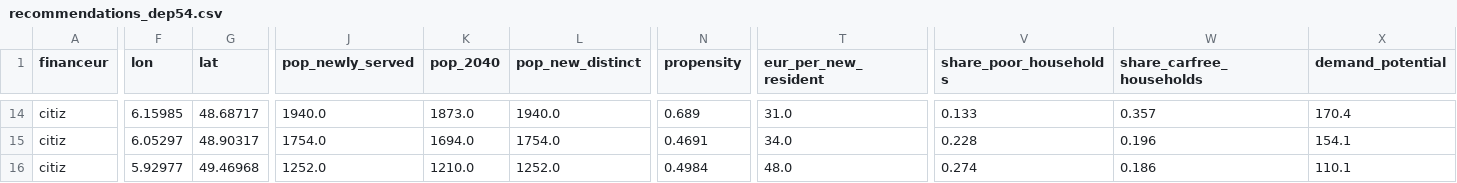
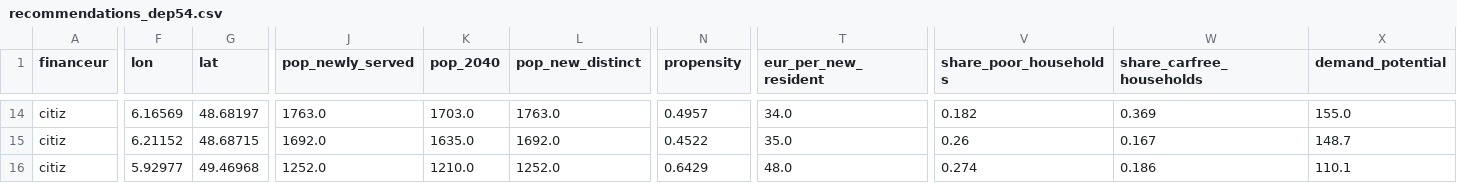
Before and after one commit to nz-valere/Hakaton_Mobility, a CSV file: outputs/recommendations_dep54.csv, drawn as a sheet; only a part is shown, gaps mark what is left out; the diff covers the shown part only; the diff names each change by its address in the sheet, - before the commit and + after, or states it on an @@ line.

```diff
--- a/outputs/recommendations_dep54.csv
+++ b/outputs/recommendations_dep54.csv
-F14 (lon): 6.15985
+F14 (lon): 6.16569
-G14 (lat): 48.68717
+G14 (lat): 48.68197
-J14 (pop_newly_served): 1940.0
+J14 (pop_newly_served): 1763.0
-K14 (pop_2040): 1873.0
+K14 (pop_2040): 1703.0
-L14 (pop_new_distinct): 1940.0
+L14 (pop_new_distinct): 1763.0
-N14 (propensity): 0.689
+N14 (propensity): 0.4957
-T14 (eur_per_new_resident): 31.0
+T14 (eur_per_new_resident): 34.0
-V14 (share_poor_households): 0.133
+V14 (share_poor_households): 0.182
-W14 (share_carfree_households): 0.357
+W14 (share_carfree_households): 0.369
-X14 (demand_potential): 170.4
+X14 (demand_potential): 155.0
-F15 (lon): 6.05297
+F15 (lon): 6.21152
-G15 (lat): 48.90317
+G15 (lat): 48.68715
-J15 (pop_newly_served): 1754.0
+J15 (pop_newly_served): 1692.0
-K15 (pop_2040): 1694.0
+K15 (pop_2040): 1635.0
-L15 (pop_new_distinct): 1754.0
+L15 (pop_new_distinct): 1692.0
-N15 (propensity): 0.4691
+N15 (propensity): 0.4522
-T15 (eur_per_new_resident): 34.0
+T15 (eur_per_new_resident): 35.0
-V15 (share_poor_households): 0.228
+V15 (share_poor_households): 0.26
-W15 (share_carfree_households): 0.196
+W15 (share_carfree_households): 0.167
-X15 (demand_potential): 154.1
+X15 (demand_potential): 148.7
-N16 (propensity): 0.4984
+N16 (propensity): 0.6429
```
Also changed, not shown: 1 added row, 1 removed row and 116 edited cells elsewhere in this file, outputs/recommendations.csv, outputs/recommendations_ems.csv, 53 other files.
